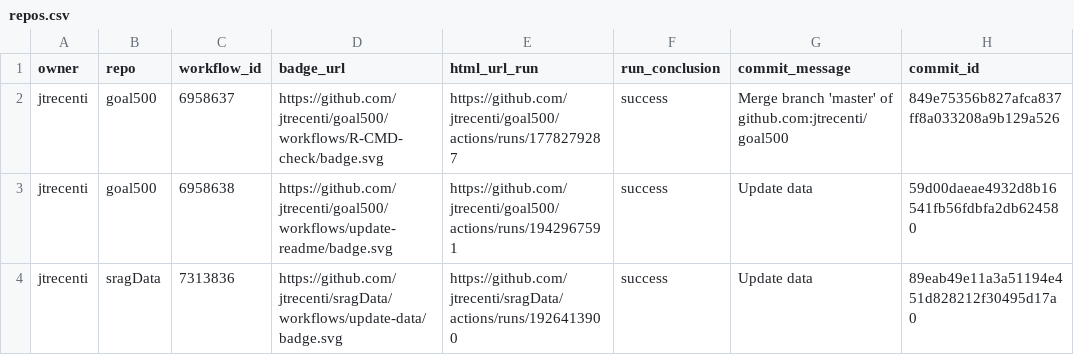
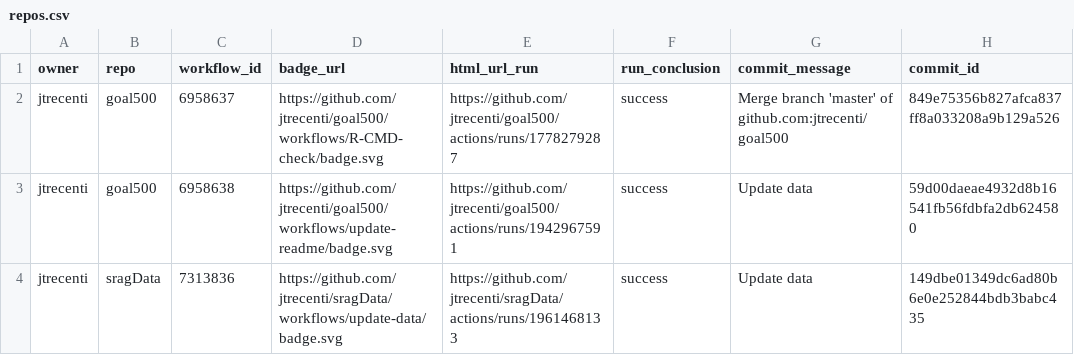
Before and after one commit to jtrecenti/status, a CSV file: repos.csv, drawn as a sheet; only a part is shown; the diff names each change by its address in the sheet, - before the commit and + after, or states it on an @@ line.

```diff
--- a/repos.csv
+++ b/repos.csv
-E4 (html_url_run): https://github.com/jtrecenti/sragData/actions/runs/1926413900
+E4 (html_url_run): https://github.com/jtrecenti/sragData/actions/runs/1961468133
-H4 (commit_id): 89eab49e11a3a51194e451d828212f30495d17a0
+H4 (commit_id): 149dbe01349dc6ad80b6e0e252844bdb3babc435
```
Also changed, not shown: 1 other file.
